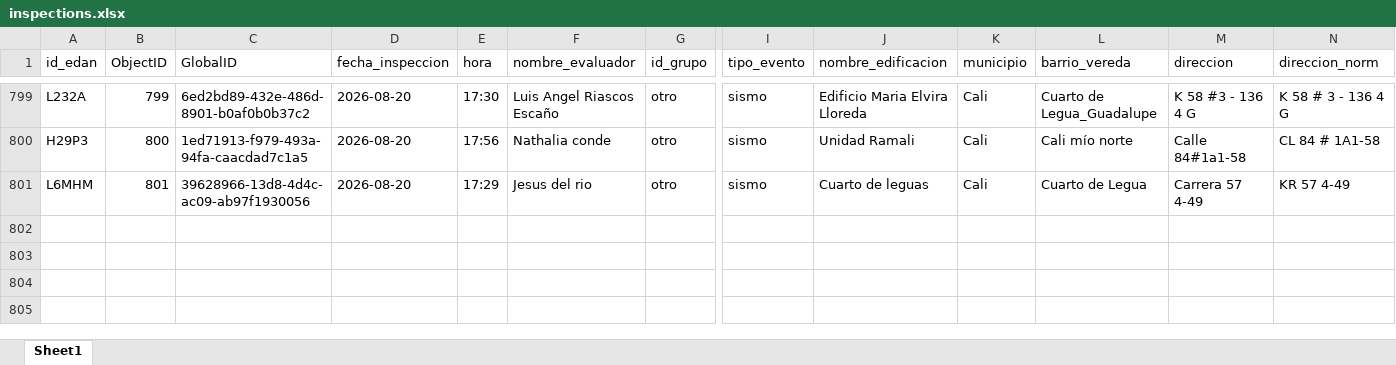
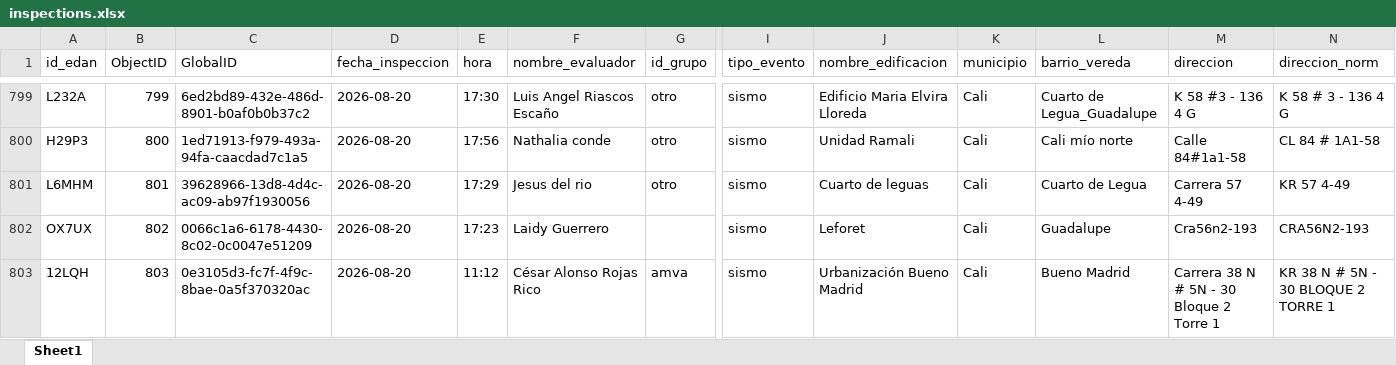
Before and after one commit to Juanpgm/sismo-cali-dashboard, an Excel workbook: web/data/inspections.xlsx, sheet Sheet1, drawn as a sheet; only a part is shown, gaps mark what is left out; values as stored, in another font and other column widths than the file's, no borders; rows hold the shown columns only; the diff names each change by its address in the sheet, - before the commit and + after, or states it on an @@ line.

Commit message:
chore: refresh dashboard data (auto)

```diff
--- a/web/data/inspections.xlsx (sheet Sheet1)
+++ b/web/data/inspections.xlsx (sheet Sheet1)
+row 802: OX7UX | 802 | 0066c1a6-6178-4430-8c02-0c0047e51209 | 2026-08-20 | 17:23 | Laidy Guerrero |  | sismo | Leforet | Cali | Guadalupe | Cra56n2-193 | CRA56N2-193
+row 803: 12LQH | 803 | 0e3105d3-fc7f-4f9c-8bae-0a5f370320ac | 2026-08-20 | 11:12 | César Alonso Rojas Rico | amva | sismo | Urbanización Bueno Madrid | Cali | Bueno Madrid | Carrera 38 N # 5N - 30 Bloque 2 Torre 1 | KR 38 N # 5N - 30 BLOQUE 2 TORRE 1
```
Also changed, not shown: 2 other files.
